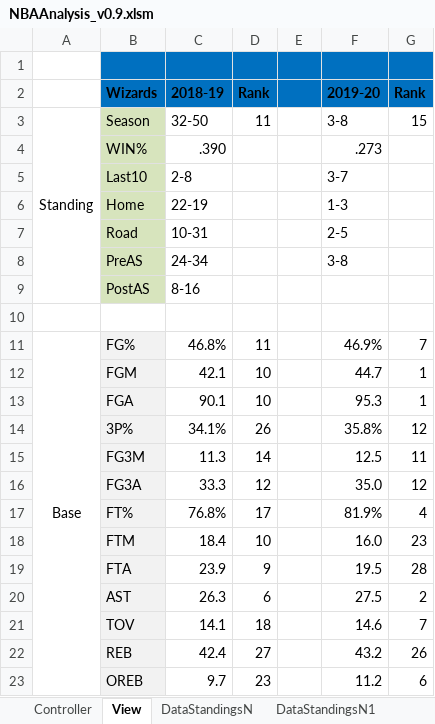
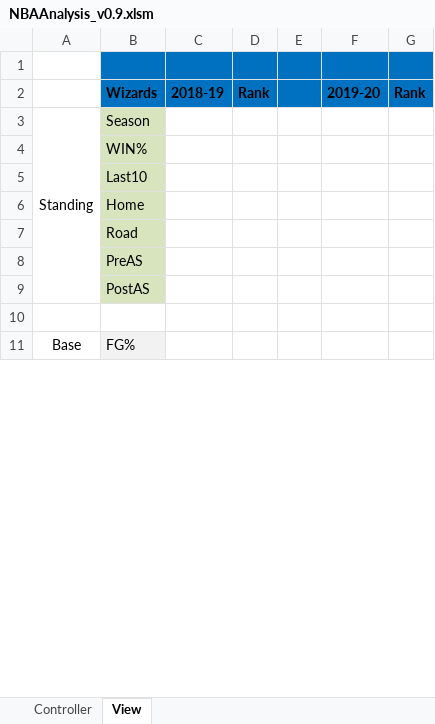
Before and after one commit to rintaromasuda/NBAAnalysis, an Excel workbook: Excel/NBAAnalysis_v0.9.xlsm, sheet View, drawn as a sheet; only a part is shown; values as stored, in another font and other column widths than the file's, no borders; removed rows and columns are numbered as before the commit, all else as after; the diff covers the shown part only; the diff names each change by its address in the sheet, - before the commit and + after, or states it on an @@ line.

Commit message:
Showing View sheet after refresh

```diff
--- a/Excel/NBAAnalysis_v0.9.xlsm (sheet View)
+++ b/Excel/NBAAnalysis_v0.9.xlsm (sheet View)
-sheet tab: DataStandingsN
-sheet tab: DataStandingsN1
-C3: 32-50
+C3: (empty)
-D3: 11
+D3: (empty)
-F3: 3-8
+F3: (empty)
-G3: 15
+G3: (empty)
-row 4:  | WIN% | .390 |  |  | .273
-row 5:  | Last10 | 2-8 |  |  | 3-7
-row 6:  | Home | 22-19 |  |  | 1-3
-row 7:  | Road | 10-31 |  |  | 2-5
-row 8:  | PreAS | 24-34 |  |  | 3-8
-row 9:  | PostAS | 8-16
+row 4:  | WIN%
+row 5:  | Last10
+row 6:  | Home
+row 7:  | Road
+row 8:  | PreAS
+row 9:  | PostAS
-C11: 46.8%
+C11: (empty)
-D11: 11
+D11: (empty)
-F11: 46.9%
+F11: (empty)
-G11: 7
+G11: (empty)
-row 12:  | FGM | 42.1 | 10 |  | 44.7 | 1
-row 13:  | FGA | 90.1 | 10 |  | 95.3 | 1
-row 14:  | 3P% | 34.1% | 26 |  | 35.8% | 12
-row 15:  | FG3M | 11.3 | 14 |  | 12.5 | 11
-row 16:  | FG3A | 33.3 | 12 |  | 35.0 | 12
-row 17:  | FT% | 76.8% | 17 |  | 81.9% | 4
-row 18:  | FTM | 18.4 | 10 |  | 16.0 | 23
-row 19:  | FTA | 23.9 | 9 |  | 19.5 | 28
-row 20:  | AST | 26.3 | 6 |  | 27.5 | 2
-row 21:  | TOV | 14.1 | 18 |  | 14.6 | 7
-row 22:  | REB | 42.4 | 27 |  | 43.2 | 26
-row 23:  | OREB | 9.7 | 23 |  | 11.2 | 6
```
Also changed, not shown: 48 added rows, 36 removed rows and 20 edited cells elsewhere in this sheet, other sheet tabs.
